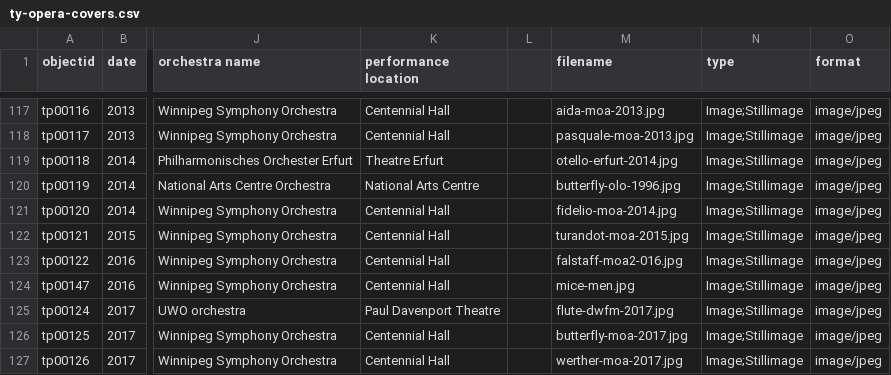
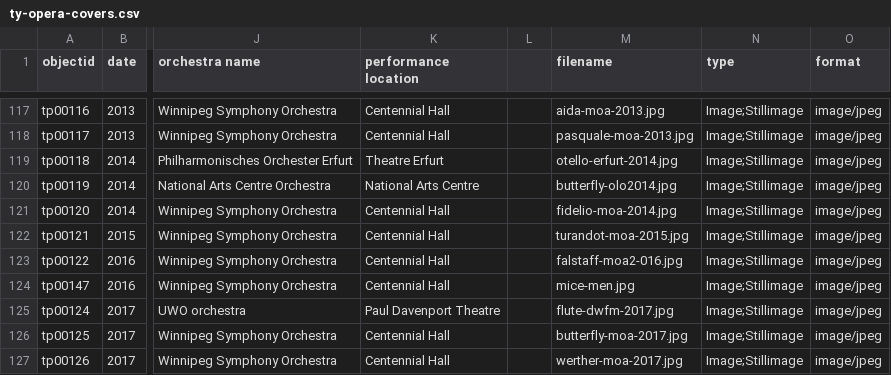
Before and after one commit to Bibliojo/Ty-Paterson, a CSV file: _data/ty-opera-covers.csv, drawn as a sheet; only a part is shown, gaps mark what is left out; the diff names each change by its address in the sheet, - before the commit and + after, or states it on an @@ line.

```diff
--- a/_data/ty-opera-covers.csv
+++ b/_data/ty-opera-covers.csv
-M120 (filename): butterfly-olo-1996.jpg
+M120 (filename): butterfly-olo2014.jpg
```
